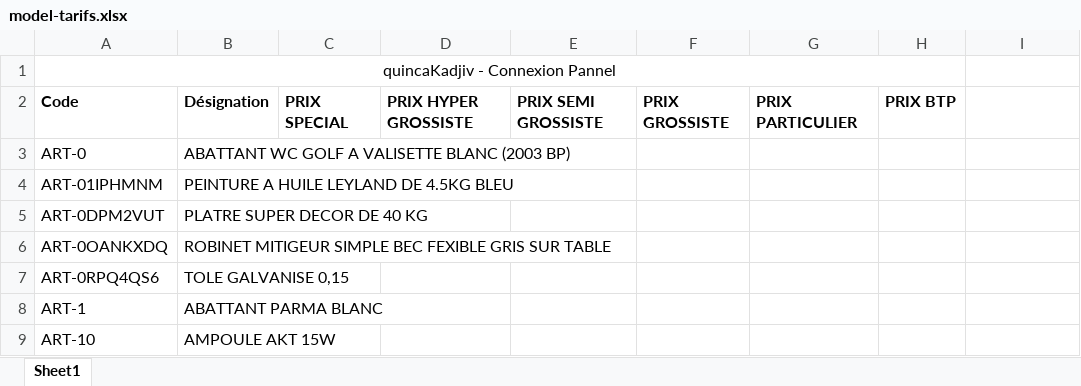
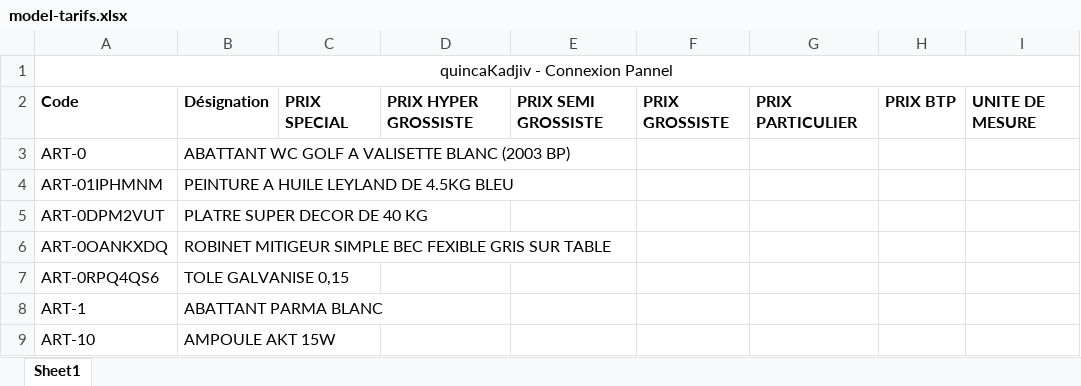
Before and after one commit to kadjivdev/quinca, an Excel workbook: public/model-tarifs.xlsx, sheet Sheet1, drawn as a sheet; only a part is shown; values as stored, in another font and other column widths than the file's, no borders; table styles not drawn; the diff names each change by its address in the sheet, - before the commit and + after, or states it on an @@ line.

Commit message:
revu des tarifications, unité de mesure integre

```diff
--- a/public/model-tarifs.xlsx (sheet Sheet1)
+++ b/public/model-tarifs.xlsx (sheet Sheet1)
-A1:H1 merged
+A1:I1 merged
-I2: (empty)
+I2: UNITE DE MESURE
```
Also changed, not shown: 10 other files.
